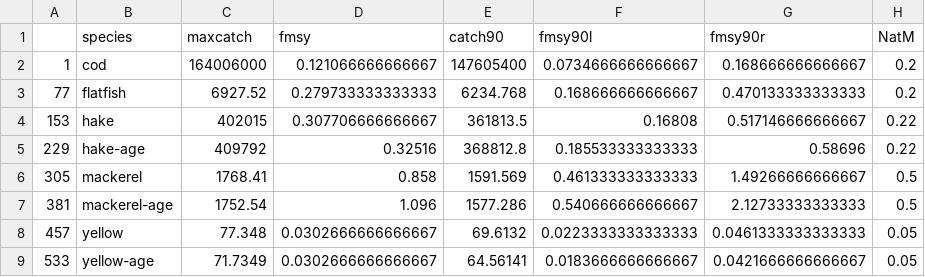
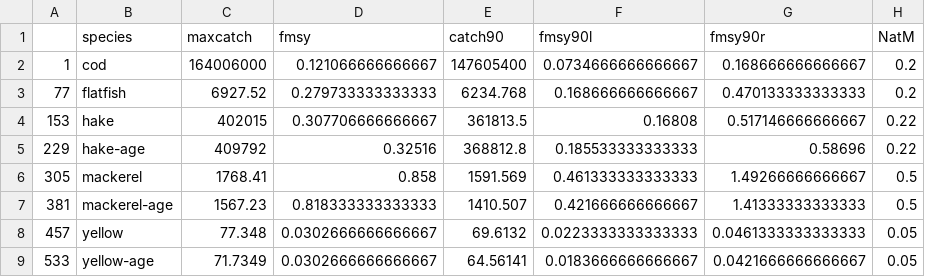
Before and after one commit to ss3sim/ss3models, a CSV file: extra/fmsytable.csv, drawn as a sheet.

Commit message:
remade fmsy table and plot

```diff
--- a/extra/fmsytable.csv
+++ b/extra/fmsytable.csv
@@ -6,3 +6,3 @@
 "305","mackerel",1768.41,0.858,1591.569,0.461333333333333,1.49266666666667,0.5
-"381","mackerel-age",1752.54,1.096,1577.286,0.540666666666667,2.12733333333333,0.5
+"381","mackerel-age",1567.23,0.818333333333333,1410.507,0.421666666666667,1.41333333333333,0.5
 "457","yellow",77.348,0.0302666666666667,69.6132,0.0223333333333333,0.0461333333333333,0.05
```
Also changed, not shown: 1 other file.
